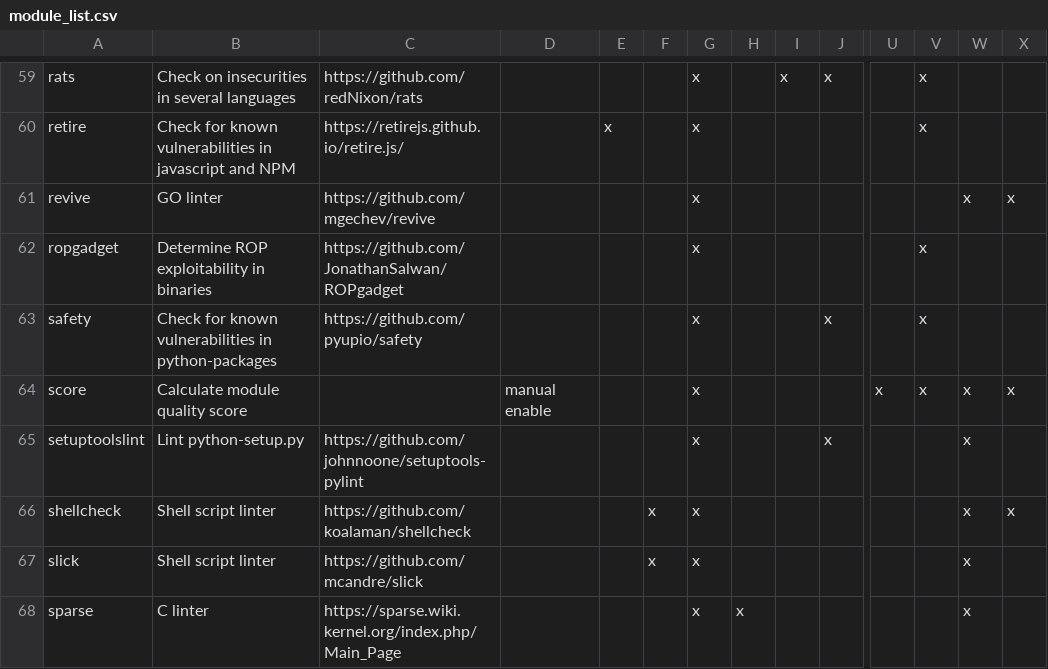
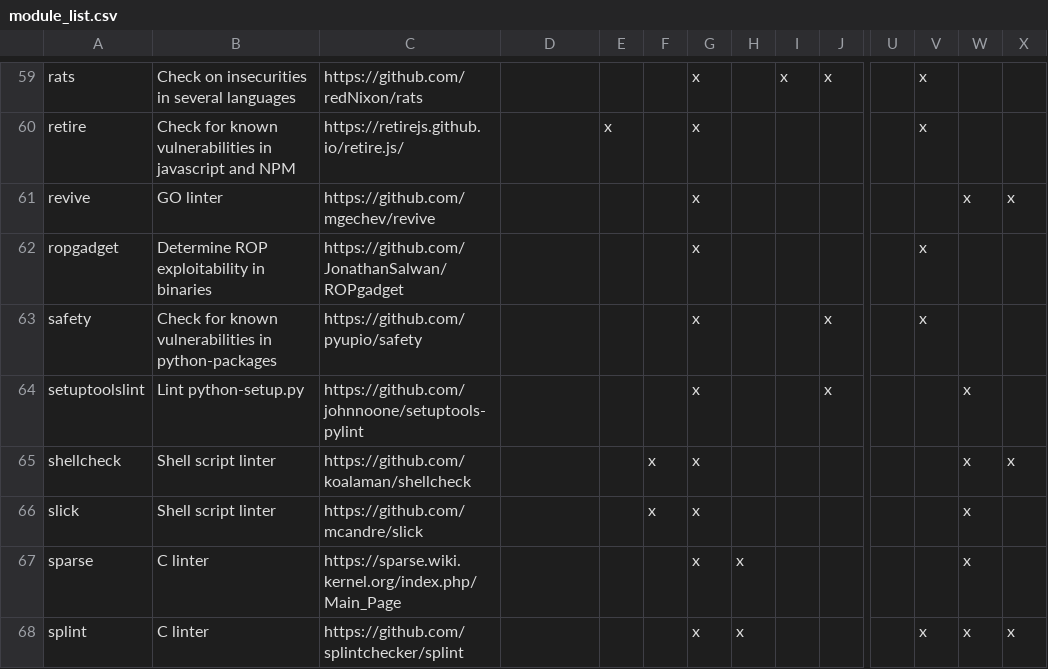
Before and after one commit to priv-kweihmann/meta-sca, a CSV file: files/module_list.csv, drawn as a sheet; only a part is shown, gaps mark what is left out; the shorter side is filled out with more unchanged rows; rows hold the shown columns only; the diff names each change by its address in the sheet, - before the commit and + after, or states it on an @@ line.

Commit message:
Remove score module

```diff
--- a/files/module_list.csv
+++ b/files/module_list.csv
-row 64: score | Calculate module quality score |  | manual enable |  |  | x |  |  |  | x | x | x | x
```
Also changed, not shown: 14 other files.
